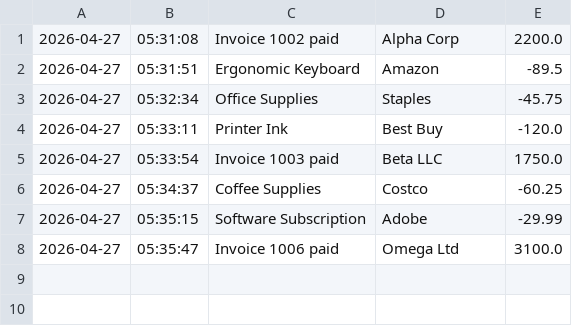
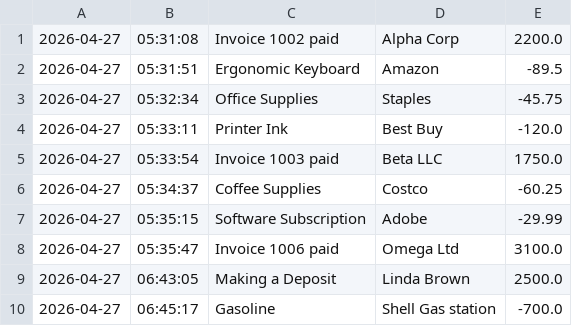
Before and after one commit to yu26s9-AlexisB-hue/accounting-ledger, a CSV file: transactions.csv, drawn as a sheet; the diff names each change by its address in the sheet, - before the commit and + after, or states it on an @@ line.

```diff
--- a/transactions.csv
+++ b/transactions.csv
+row 9: 2026-04-27 | 06:43:05 | Making a Deposit | Linda Brown | 2500.0
+row 10: 2026-04-27 | 06:45:17 | Gasoline | Shell Gas station | -700.0
```
Also changed, not shown: 1 other file.
